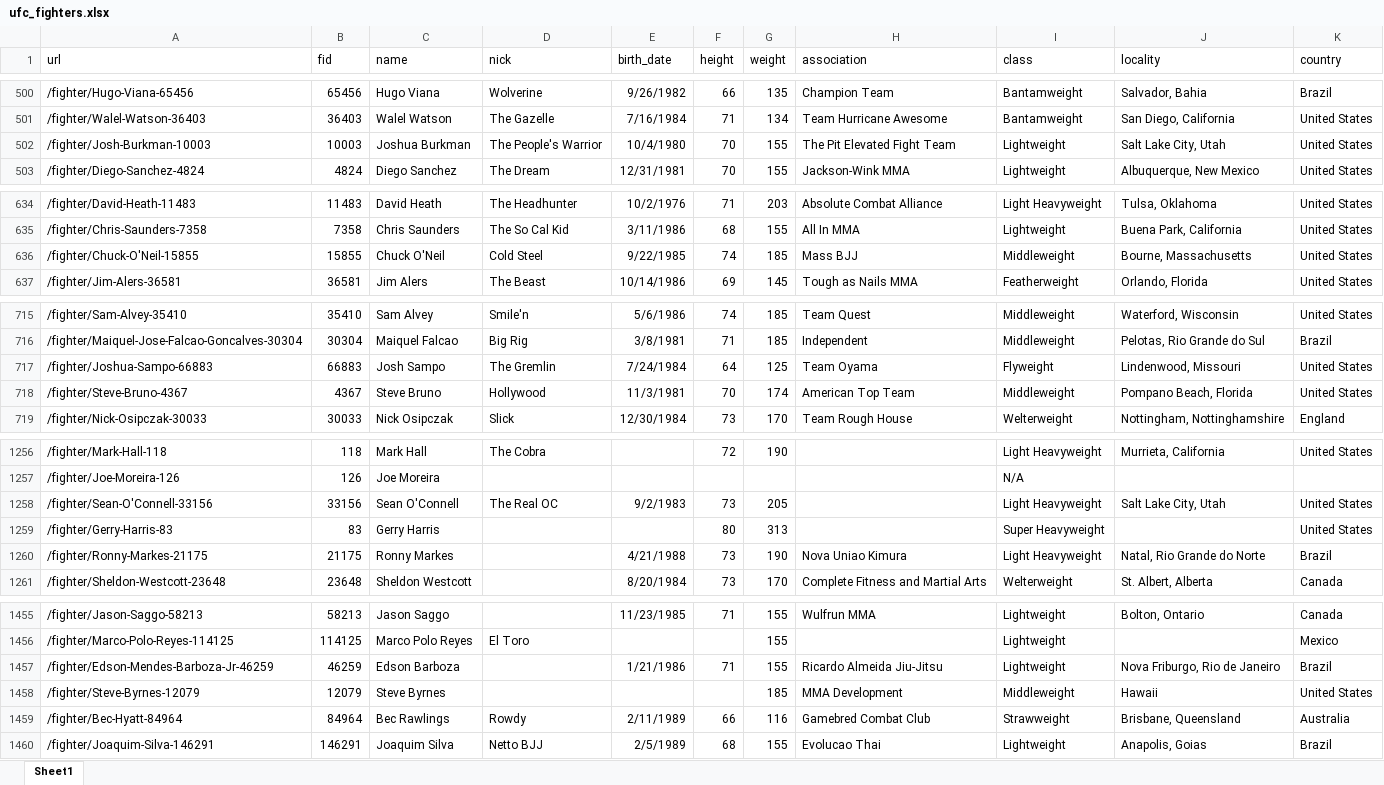
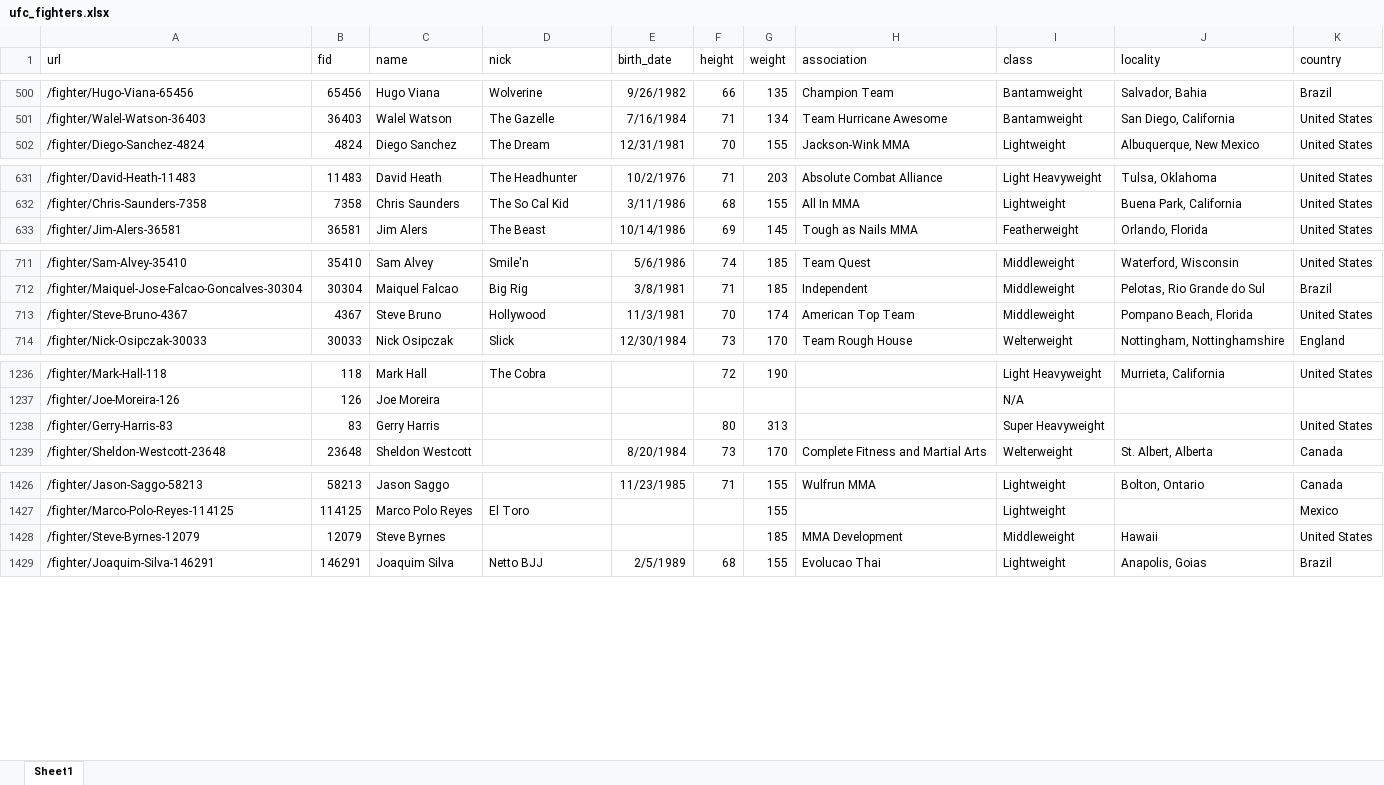
Before and after one commit to T0W3L/UFC_Height, an Excel workbook: ufc_fighters.xlsx, sheet Sheet1, drawn as a sheet; only a part is shown, gaps mark what is left out; values as stored, in another font and other column widths than the file's, no borders; charts and pictures not drawn; the diff covers the shown part only; the diff names each change by its address in the sheet, - before the commit and + after, or states it on an @@ line.

```diff
--- a/ufc_fighters.xlsx (sheet Sheet1)
+++ b/ufc_fighters.xlsx (sheet Sheet1)
-row 502: /fighter/Josh-Burkman-10003 | 10003 | Joshua Burkman | The People's Warrior | 10/4/1980 | 70 | 155 | The Pit Elevated Fight Team | Lightweight | Salt Lake City, Utah | United States
-row 636: /fighter/Chuck-O'Neil-15855 | 15855 | Chuck O'Neil | Cold Steel | 9/22/1985 | 74 | 185 | Mass BJJ | Middleweight | Bourne, Massachusetts | United States
-row 717: /fighter/Joshua-Sampo-66883 | 66883 | Josh Sampo | The Gremlin | 7/24/1984 | 64 | 125 | Team Oyama | Flyweight | Lindenwood, Missouri | United States
-row 1258: /fighter/Sean-O'Connell-33156 | 33156 | Sean O'Connell | The Real OC | 9/2/1983 | 73 | 205 |  | Light Heavyweight | Salt Lake City, Utah | United States
-row 1260: /fighter/Ronny-Markes-21175 | 21175 | Ronny Markes |  | 4/21/1988 | 73 | 190 | Nova Uniao Kimura | Light Heavyweight | Natal, Rio Grande do Norte | Brazil
-row 1457: /fighter/Edson-Mendes-Barboza-Jr-46259 | 46259 | Edson Barboza |  | 1/21/1986 | 71 | 155 | Ricardo Almeida Jiu-Jitsu | Lightweight | Nova Friburgo, Rio de Janeiro | Brazil
-row 1459: /fighter/Bec-Hyatt-84964 | 84964 | Bec Rawlings | Rowdy | 2/11/1989 | 66 | 116 | Gamebred Combat Club | Strawweight | Brisbane, Queensland | Australia
```
Also changed, not shown: 28 removed rows elsewhere in this sheet, charts or pictures, 1 other file.
